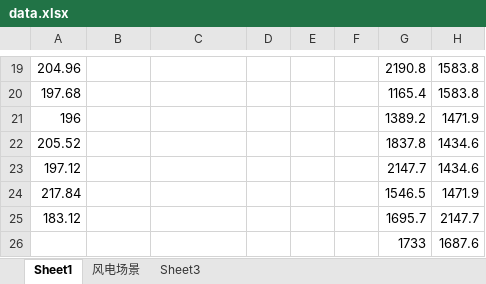
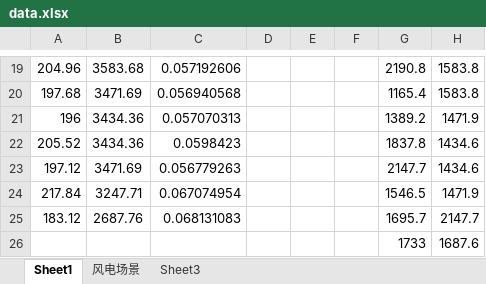
Before and after one commit to zclzqbx/walker-tmp, an Excel workbook: new/scuc/scuc/input_data/data.xlsx, sheet Sheet1, drawn as a sheet; only a part is shown, gaps mark what is left out; values as stored, in another font and other column widths than the file's, no borders; 1 other sheet too large or unreadable and not compared; the diff covers the shown part only; the diff names each change by its address in the sheet, - before the commit and + after, or states it on an @@ line.

```diff
--- a/new/scuc/scuc/input_data/data.xlsx (sheet Sheet1)
+++ b/new/scuc/scuc/input_data/data.xlsx (sheet Sheet1)
-B19: (empty)
+B19: 3583.68
-C19: (empty)
+C19: 0.057192606
-B20: (empty)
+B20: 3471.69
-C20: (empty)
+C20: 0.056940568
-B21:B22: (empty)
+B21:B22: 3434.36
-C21: (empty)
+C21: 0.057070313
-C22: (empty)
+C22: 0.0598423
-B23: (empty)
+B23: 3471.69
-C23: (empty)
+C23: 0.056779263
-B24: (empty)
+B24: 3247.71
-C24: (empty)
+C24: 0.067074954
-B25: (empty)
+B25: 2687.76
-C25: (empty)
+C25: 0.068131083
```
Also changed, not shown: 34 edited cells elsewhere in this sheet, 4 other files.
